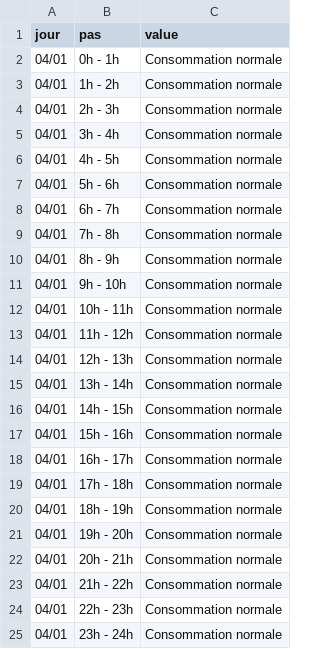
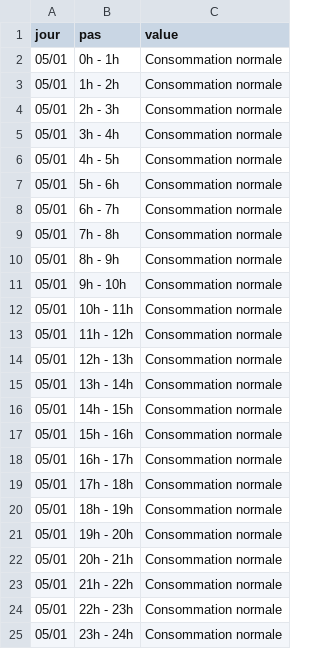
Before and after one commit to mattifaye/ew, a CSV file: ecowatt_4.csv, drawn as a sheet.

```diff
--- a/ecowatt_4.csv
+++ b/ecowatt_4.csv
@@ -1,25 +1,25 @@
 jour,pas,value
-04/01,0h - 1h,Consommation normale
-04/01,1h - 2h,Consommation normale
-04/01,2h - 3h,Consommation normale
-04/01,3h - 4h,Consommation normale
-04/01,4h - 5h,Consommation normale
-04/01,5h - 6h,Consommation normale
-04/01,6h - 7h,Consommation normale
-04/01,7h - 8h,Consommation normale
-04/01,8h - 9h,Consommation normale
-04/01,9h - 10h,Consommation normale
-04/01,10h - 11h,Consommation normale
-04/01,11h - 12h,Consommation normale
-04/01,12h - 13h,Consommation normale
-04/01,13h - 14h,Consommation normale
-04/01,14h - 15h,Consommation normale
-04/01,15h - 16h,Consommation normale
-04/01,16h - 17h,Consommation normale
-04/01,17h - 18h,Consommation normale
-04/01,18h - 19h,Consommation normale
-04/01,19h - 20h,Consommation normale
-04/01,20h - 21h,Consommation normale
-04/01,21h - 22h,Consommation normale
-04/01,22h - 23h,Consommation normale
-04/01,23h - 24h,Consommation normale
+05/01,0h - 1h,Consommation normale
+05/01,1h - 2h,Consommation normale
+05/01,2h - 3h,Consommation normale
+05/01,3h - 4h,Consommation normale
+05/01,4h - 5h,Consommation normale
+05/01,5h - 6h,Consommation normale
+05/01,6h - 7h,Consommation normale
+05/01,7h - 8h,Consommation normale
+05/01,8h - 9h,Consommation normale
+05/01,9h - 10h,Consommation normale
+05/01,10h - 11h,Consommation normale
+05/01,11h - 12h,Consommation normale
+05/01,12h - 13h,Consommation normale
+05/01,13h - 14h,Consommation normale
+05/01,14h - 15h,Consommation normale
+05/01,15h - 16h,Consommation normale
+05/01,16h - 17h,Consommation normale
+05/01,17h - 18h,Consommation normale
+05/01,18h - 19h,Consommation normale
+05/01,19h - 20h,Consommation normale
+05/01,20h - 21h,Consommation normale
+05/01,21h - 22h,Consommation normale
+05/01,22h - 23h,Consommation normale
+05/01,23h - 24h,Consommation normale
```
Also changed, not shown: ecowatt.csv, ecowatt_resume.csv.
